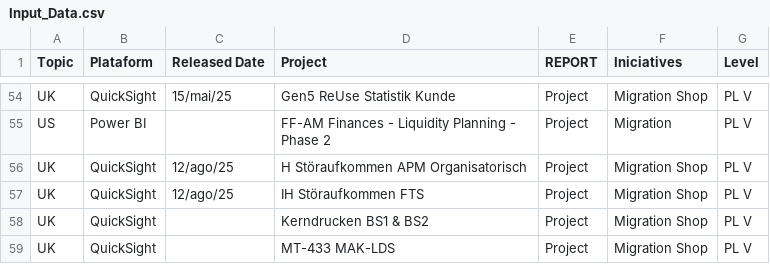
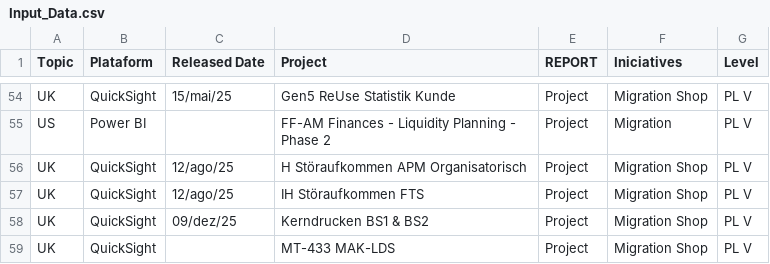
Before and after one commit to MalungoAlberto/free-visuals, a CSV file: Input_Data.csv, drawn as a sheet; only a part is shown, gaps mark what is left out.

Commit message:
Add files via upload

```diff
--- a/Input_Data.csv
+++ b/Input_Data.csv
@@ -57,3 +57,3 @@ UK;QuickSight;12/ago/25;H Störaufkommen APM Organisatorisch;Project;Migration S
 UK;QuickSight;12/ago/25;IH Störaufkommen FTS;Project;Migration Shop;PL V
-UK;QuickSight;;Kerndrucken BS1 & BS2;Project;Migration Shop;PL V
+UK;QuickSight;09/dez/25;Kerndrucken BS1 & BS2;Project;Migration Shop;PL V
 UK;QuickSight;;MT-433 MAK-LDS;Project;Migration Shop;PL V
```
